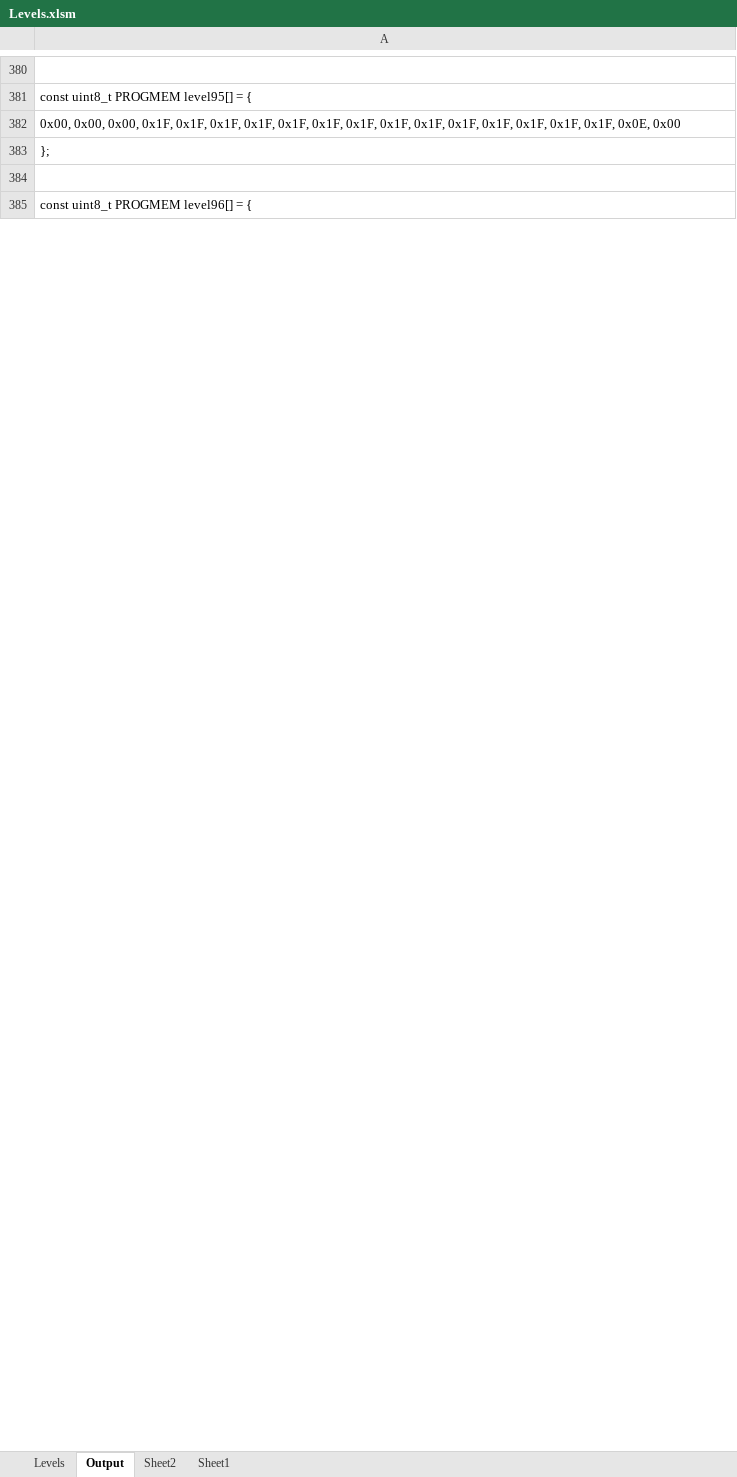
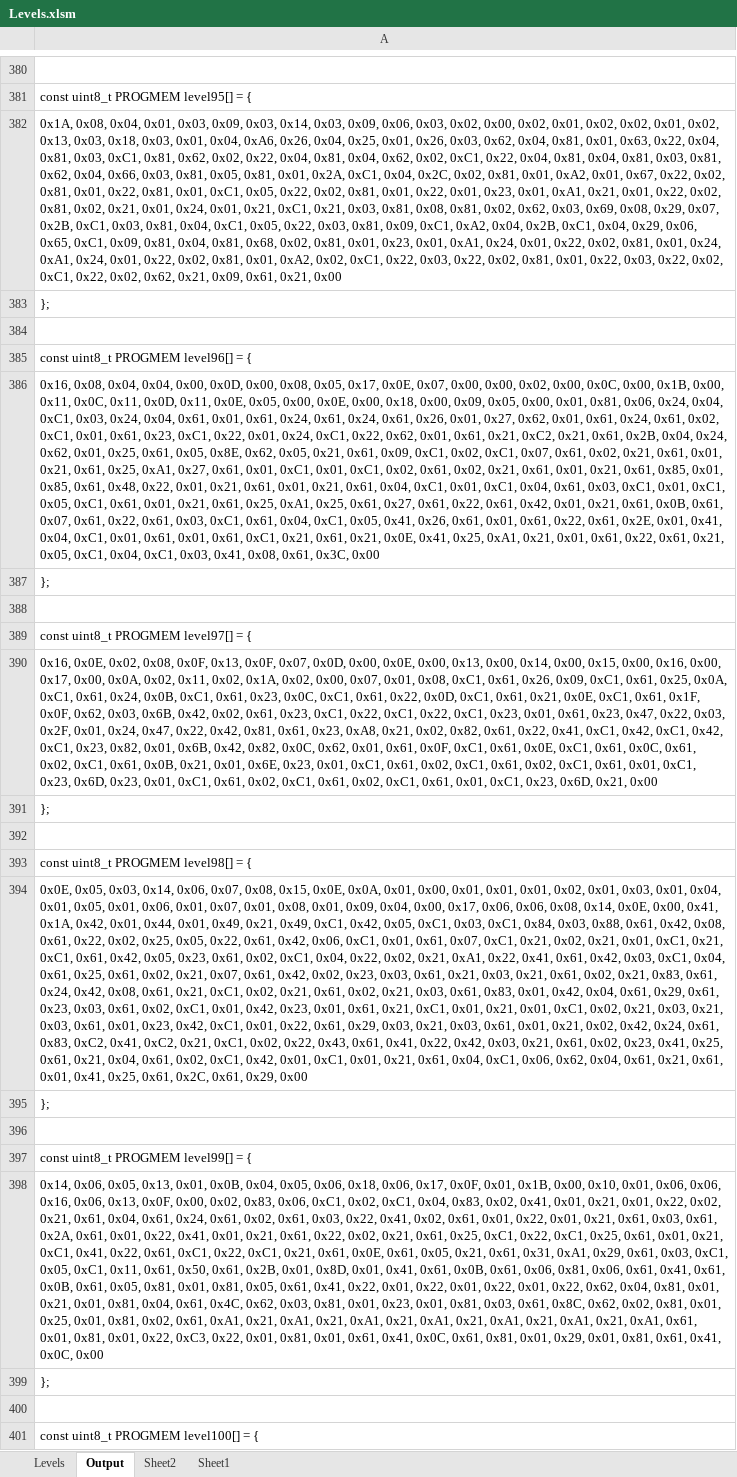
Before and after one commit to Press-Play-On-Tape/LodeRunner, an Excel workbook: Levels/Levels.xlsm, sheet Output, drawn as a sheet; only a part is shown, gaps mark what is left out; values as stored, in another font and other column widths than the file's, no borders; the diff covers the shown part only; the diff names each change by its address in the sheet, - before the commit and + after, or states it on an @@ line.

```diff
--- a/Levels/Levels.xlsm (sheet Output)
+++ b/Levels/Levels.xlsm (sheet Output)
-A382: 0x00, 0x00, 0x00, 0x1F, 0x1F, 0x1F, 0x1F, 0x1F, 0x1F, 0x1F, 0x1F, 0x1F, 0x1F, 0x1F, 0x1F, 0x1F, 0x1F, 0x0E, 0x00
+A382: 0x1A, 0x08, 0x04, 0x01, 0x03, 0x09, 0x03, 0x14, 0x03, 0x09, 0x06, 0x03, 0x02, 0x00, 0x02, 0x01, 0x02, 0x02, 0x01, 0x02, 0x13, 0x03, 0x18, 0x03, 0x01, 0x04, 0xA6, 0x26, 0x04, 0x25, 0x01, 0x26, 0x03, 0x62, 0x04, 0x81, 0x01, 0x63, 0x22, 0x04, 0x81, 0x03, 0xC1, 0x81, 0x62, 0x02, 0x22, 0x04, 0x81, 0x04, 0x62, 0x02, 0xC1, 0x22, 0x04, 0x81, 0x04, 0x81, 0x03, 0x81, 0x62, 0x04, 0x66, 0x03, 0x81, 0x05, 0x81, 0x01, 0x2A, 0xC1, 0x04, 0x2C, 0x02, 0x81, 0x01, 0xA2, 0x01, 0x67, 0x22, 0x02, 0x81, 0x01, 0x22, 0x81, 0x01, 0xC1, 0x05, 0x22, 0x02, 0x81, 0x01, 0x22, 0x01, 0x23, 0x01, 0xA1, 0x21, 0x01, 0x22, 0x02, 0x81, 0x02, 0x21, 0x01, 0x24, 0x01, 0x21, 0xC1, 0x21, 0x03, 0x81, 0x08, 0x81, 0x02, 0x62, 0x03, 0x69, 0x08, 0x29, 0x07, 0x2B, 0xC1, 0x03, 0x81, 0x04, 0xC1, 0x05, 0x22, 0x03, 0x81, 0x09, 0xC1, 0xA2, 0x04, 0x2B, 0xC1, 0x04, 0x29, 0x06, 0x65, 0xC1, 0x09, 0x81, 0x04, 0x81, 0x68, 0x02, 0x81, 0x01, 0x23, 0x01, 0xA1, 0x24, 0x01, 0x22, 0x02, 0x81, 0x01, 0x24, 0xA1, 0x24, 0x01, 0x22, 0x02, 0x81, 0x01, 0xA2, 0x02, 0xC1, 0x22, 0x03, 0x22, 0x02, 0x81, 0x01, 0x22, 0x03, 0x22, 0x02, 0xC1, 0x22, 0x02, 0x62, 0x21, 0x09, 0x61, 0x21, 0x00
+row 386: 0x16, 0x08, 0x04, 0x04, 0x00, 0x0D, 0x00, 0x08, 0x05, 0x17, 0x0E, 0x07, 0x00, 0x00, 0x02, 0x00, 0x0C, 0x00, 0x1B, 0x00, 0x11, 0x0C, 0x11, 0x0D, 0x11, 0x0E, 0x05, 0x00, 0x0E, 0x00, 0x18, 0x00, 0x09, 0x05, 0x00, 0x01, 0x81, 0x06, 0x24, 0x04, 0xC1, 0x03, 0x24, 0x04, 0x61, 0x01, 0x61, 0x24, 0x61, 0x24, 0x61, 0x26, 0x01, 0x27, 0x62, 0x01, 0x61, 0x24, 0x61, 0x02, 0xC1, 0x01, 0x61, 0x23, 0xC1, 0x22, 0x01, 0x24, 0xC1, 0x22, 0x62, 0x01, 0x61, 0x21, 0xC2, 0x21, 0x61, 0x2B, 0x04, 0x24, 0x62, 0x01, 0x25, 0x61, 0x05, 0x8E, 0x62, 0x05, 0x21, 0x61, 0x09, 0xC1, 0x02, 0xC1, 0x07, 0x61, 0x02, 0x21, 0x61, 0x01, 0x21, 0x61, 0x25, 0xA1, 0x27, 0x61, 0x01, 0xC1, 0x01, 0xC1, 0x02, 0x61, 0x02, 0x21, 0x61, 0x01, 0x21, 0x61, 0x85, 0x01, 0x85, 0x61, 0x48, 0x22, 0x01, 0x21, 0x61, 0x01, 0x21, 0x61, 0x04, 0xC1, 0x01, 0xC1, 0x04, 0x61, 0x03, 0xC1, 0x01, 0xC1, 0x05, 0xC1, 0x61, 0x01, 0x21, 0x61, 0x25, 0xA1, 0x25, 0x61, 0x27, 0x61, 0x22, 0x61, 0x42, 0x01, 0x21, 0x61, 0x0B, 0x61, 0x07, 0x61, 0x22, 0x61, 0x03, 0xC1, 0x61, 0x04, 0xC1, 0x05, 0x41, 0x26, 0x61, 0x01, 0x61, 0x22, 0x61, 0x2E, 0x01, 0x41, 0x04, 0xC1, 0x01, 0x61, 0x01, 0x61, 0xC1, 0x21, 0x61, 0x21, 0x0E, 0x41, 0x25, 0xA1, 0x21, 0x01, 0x61, 0x22, 0x61, 0x21, 0x05, 0xC1, 0x04, 0xC1, 0x03, 0x41, 0x08, 0x61, 0x3C, 0x00
+row 387: };
+row 388: (empty)
+row 389: const uint8_t PROGMEM level97[] = {
+row 390: 0x16, 0x0E, 0x02, 0x08, 0x0F, 0x13, 0x0F, 0x07, 0x0D, 0x00, 0x0E, 0x00, 0x13, 0x00, 0x14, 0x00, 0x15, 0x00, 0x16, 0x00, 0x17, 0x00, 0x0A, 0x02, 0x11, 0x02, 0x1A, 0x02, 0x00, 0x07, 0x01, 0x08, 0xC1, 0x61, 0x26, 0x09, 0xC1, 0x61, 0x25, 0x0A, 0xC1, 0x61, 0x24, 0x0B, 0xC1, 0x61, 0x23, 0x0C, 0xC1, 0x61, 0x22, 0x0D, 0xC1, 0x61, 0x21, 0x0E, 0xC1, 0x61, 0x1F, 0x0F, 0x62, 0x03, 0x6B, 0x42, 0x02, 0x61, 0x23, 0xC1, 0x22, 0xC1, 0x22, 0xC1, 0x23, 0x01, 0x61, 0x23, 0x47, 0x22, 0x03, 0x2F, 0x01, 0x24, 0x47, 0x22, 0x42, 0x81, 0x61, 0x23, 0xA8, 0x21, 0x02, 0x82, 0x61, 0x22, 0x41, 0xC1, 0x42, 0xC1, 0x42, 0xC1, 0x23, 0x82, 0x01, 0x6B, 0x42, 0x82, 0x0C, 0x62, 0x01, 0x61, 0x0F, 0xC1, 0x61, 0x0E, 0xC1, 0x61, 0x0C, 0x61, 0x02, 0xC1, 0x61, 0x0B, 0x21, 0x01, 0x6E, 0x23, 0x01, 0xC1, 0x61, 0x02, 0xC1, 0x61, 0x02, 0xC1, 0x61, 0x01, 0xC1, 0x23, 0x6D, 0x23, 0x01, 0xC1, 0x61, 0x02, 0xC1, 0x61, 0x02, 0xC1, 0x61, 0x01, 0xC1, 0x23, 0x6D, 0x21, 0x00
+row 391: };
+row 392: (empty)
+row 393: const uint8_t PROGMEM level98[] = {
+row 394: 0x0E, 0x05, 0x03, 0x14, 0x06, 0x07, 0x08, 0x15, 0x0E, 0x0A, 0x01, 0x00, 0x01, 0x01, 0x01, 0x02, 0x01, 0x03, 0x01, 0x04, 0x01, 0x05, 0x01, 0x06, 0x01, 0x07, 0x01, 0x08, 0x01, 0x09, 0x04, 0x00, 0x17, 0x06, 0x06, 0x08, 0x14, 0x0E, 0x00, 0x41, 0x1A, 0x42, 0x01, 0x44, 0x01, 0x49, 0x21, 0x49, 0xC1, 0x42, 0x05, 0xC1, 0x03, 0xC1, 0x84, 0x03, 0x88, 0x61, 0x42, 0x08, 0x61, 0x22, 0x02, 0x25, 0x05, 0x22, 0x61, 0x42, 0x06, 0xC1, 0x01, 0x61, 0x07, 0xC1, 0x21, 0x02, 0x21, 0x01, 0xC1, 0x21, 0xC1, 0x61, 0x42, 0x05, 0x23, 0x61, 0x02, 0xC1, 0x04, 0x22, 0x02, 0x21, 0xA1, 0x22, 0x41, 0x61, 0x42, 0x03, 0xC1, 0x04, 0x61, 0x25, 0x61, 0x02, 0x21, 0x07, 0x61, 0x42, 0x02, 0x23, 0x03, 0x61, 0x21, 0x03, 0x21, 0x61, 0x02, 0x21, 0x83, 0x61, 0x24, 0x42, 0x08, 0x61, 0x21, 0xC1, 0x02, 0x21, 0x61, 0x02, 0x21, 0x03, 0x61, 0x83, 0x01, 0x42, 0x04, 0x61, 0x29, 0x61, 0x23, 0x03, 0x61, 0x02, 0xC1, 0x01, 0x42, 0x23, 0x01, 0x61, 0x21, 0xC1, 0x01, 0x21, 0x01, 0xC1, 0x02, 0x21, 0x03, 0x21, 0x03, 0x61, 0x01, 0x23, 0x42, 0xC1, 0x01, 0x22, 0x61, 0x29, 0x03, 0x21, 0x03, 0x61, 0x01, 0x21, 0x02, 0x42, 0x24, 0x61, 0x83, 0xC2, 0x41, 0xC2, 0x21, 0xC1, 0x02, 0x22, 0x43, 0x61, 0x41, 0x22, 0x42, 0x03, 0x21, 0x61, 0x02, 0x23, 0x41, 0x25, 0x61, 0x21, 0x04, 0x61, 0x02, 0xC1, 0x42, 0x01, 0xC1, 0x01, 0x21, 0x61, 0x04, 0xC1, 0x06, 0x62, 0x04, 0x61, 0x21, 0x61, 0x01, 0x41, 0x25, 0x61, 0x2C, 0x61, 0x29, 0x00
+row 395: };
+row 396: (empty)
+row 397: const uint8_t PROGMEM level99[] = {
+row 398: 0x14, 0x06, 0x05, 0x13, 0x01, 0x0B, 0x04, 0x05, 0x06, 0x18, 0x06, 0x17, 0x0F, 0x01, 0x1B, 0x00, 0x10, 0x01, 0x06, 0x06, 0x16, 0x06, 0x13, 0x0F, 0x00, 0x02, 0x83, 0x06, 0xC1, 0x02, 0xC1, 0x04, 0x83, 0x02, 0x41, 0x01, 0x21, 0x01, 0x22, 0x02, 0x21, 0x61, 0x04, 0x61, 0x24, 0x61, 0x02, 0x61, 0x03, 0x22, 0x41, 0x02, 0x61, 0x01, 0x22, 0x01, 0x21, 0x61, 0x03, 0x61, 0x2A, 0x61, 0x01, 0x22, 0x41, 0x01, 0x21, 0x61, 0x22, 0x02, 0x21, 0x61, 0x25, 0xC1, 0x22, 0xC1, 0x25, 0x61, 0x01, 0x21, 0xC1, 0x41, 0x22, 0x61, 0xC1, 0x22, 0xC1, 0x21, 0x61, 0x0E, 0x61, 0x05, 0x21, 0x61, 0x31, 0xA1, 0x29, 0x61, 0x03, 0xC1, 0x05, 0xC1, 0x11, 0x61, 0x50, 0x61, 0x2B, 0x01, 0x8D, 0x01, 0x41, 0x61, 0x0B, 0x61, 0x06, 0x81, 0x06, 0x61, 0x41, 0x61, 0x0B, 0x61, 0x05, 0x81, 0x01, 0x81, 0x05, 0x61, 0x41, 0x22, 0x01, 0x22, 0x01, 0x22, 0x01, 0x22, 0x62, 0x04, 0x81, 0x01, 0x21, 0x01, 0x81, 0x04, 0x61, 0x4C, 0x62, 0x03, 0x81, 0x01, 0x23, 0x01, 0x81, 0x03, 0x61, 0x8C, 0x62, 0x02, 0x81, 0x01, 0x25, 0x01, 0x81, 0x02, 0x61, 0xA1, 0x21, 0xA1, 0x21, 0xA1, 0x21, 0xA1, 0x21, 0xA1, 0x21, 0xA1, 0x21, 0xA1, 0x61, 0x01, 0x81, 0x01, 0x22, 0xC3, 0x22, 0x01, 0x81, 0x01, 0x61, 0x41, 0x0C, 0x61, 0x81, 0x01, 0x29, 0x01, 0x81, 0x61, 0x41, 0x0C, 0x00
+row 399: };
+row 400: (empty)
+row 401: const uint8_t PROGMEM level100[] = {
```
Also changed, not shown: 96 added rows and 3 edited cells elsewhere in this sheet, charts or pictures, 3 other files.
